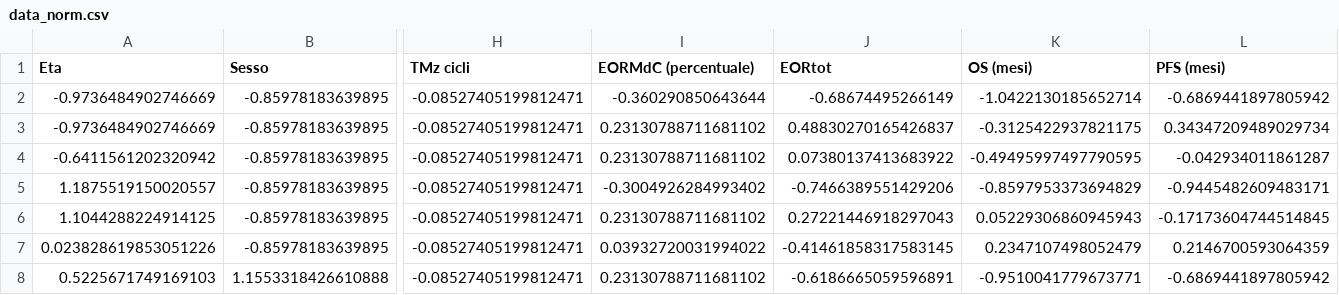
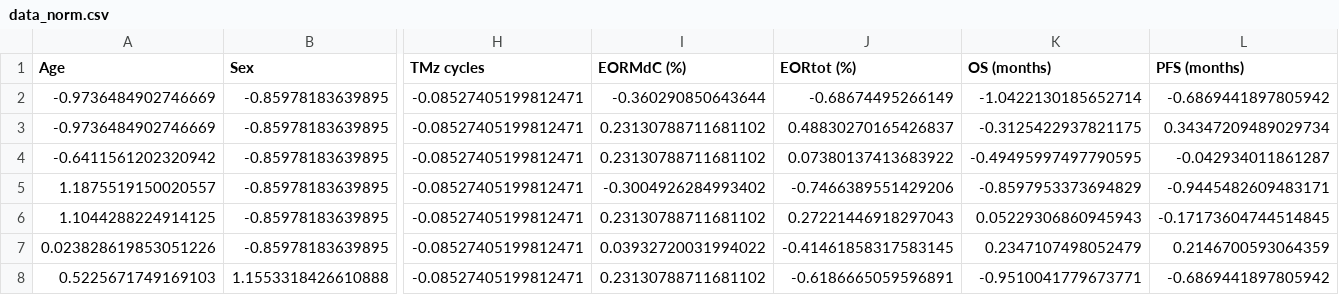
Before and after one commit to gullo97/medicine2, a CSV file: data_norm.csv, drawn as a sheet; only a part is shown, gaps mark what is left out; the diff names each change by its address in the sheet, - before the commit and + after, or states it on an @@ line.

```diff
--- a/data_norm.csv
+++ b/data_norm.csv
-A1: Eta
+A1: Age
-B1: Sesso
+B1: Sex
-H1: TMz cicli
+H1: TMz cycles
-I1: EORMdC (percentuale)
+I1: EORMdC (%)
-J1: EORtot
+J1: EORtot (%)
-K1: OS (mesi)
+K1: OS (months)
-L1: PFS (mesi)
+L1: PFS (months)
```
Also changed, not shown: 5 other files.
